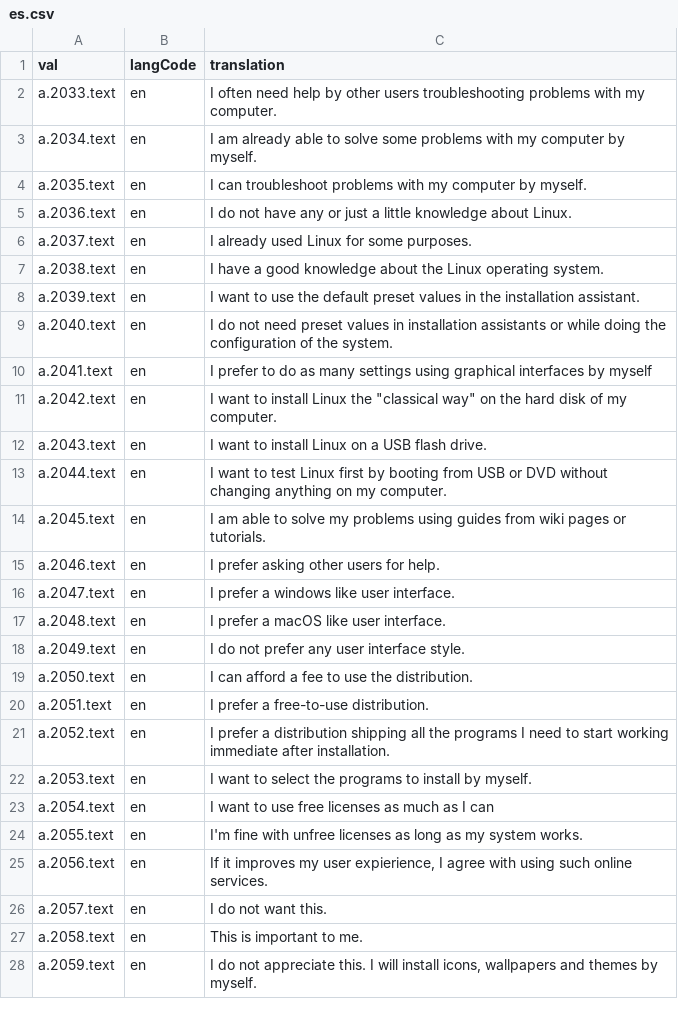
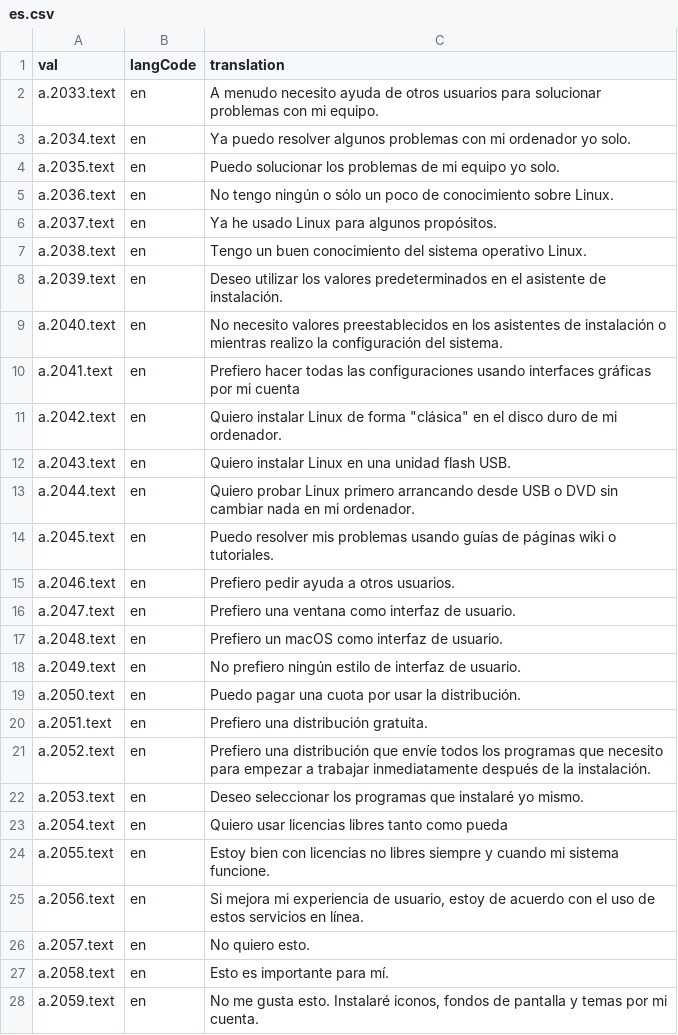
Before and after one commit to andgar2010/translations, a CSV file: es.csv, drawn as a sheet; only a part is shown; the diff covers the shown part only.

Commit message:
Update es.csv
1-45/ 168-207

```diff
--- a/es.csv
+++ b/es.csv
@@ -1,28 +1,28 @@
 "val","langCode","translation"
-"a.2033.text","en","I often need help by other users troubleshooting problems with my computer."
-"a.2034.text","en","I am already able to solve some problems with my computer by myself."
-"a.2035.text","en","I can troubleshoot problems with my computer by myself."
-"a.2036.text","en","I do not have any or just a little knowledge about Linux."
-"a.2037.text","en","I already used Linux for some purposes."
-"a.2038.text","en","I have a good knowledge about the Linux operating system."
-"a.2039.text","en","I want to use the default preset values in the installation assistant."
-"a.2040.text","en","I do not need preset values in installation assistants or while doing the configuration of the system."
-"a.2041.text","en","I prefer to do as many settings using graphical interfaces by myself"
-"a.2042.text","en","I want to install Linux the ""classical way"" on the hard disk of my computer."
-"a.2043.text","en","I want to install Linux on a USB flash drive."
-"a.2044.text","en","I want to test Linux first by booting from USB or DVD without changing anything on my computer."
-"a.2045.text","en","I am able to solve my problems using guides from wiki pages or tutorials."
-"a.2046.text","en","I prefer asking other users for help."
-"a.2047.text","en","I prefer a windows like user interface."
-"a.2048.text","en","I prefer a macOS like user interface."
-"a.2049.text","en","I do not prefer any user interface style."
-"a.2050.text","en","I can afford a fee to use the distribution."
-"a.2051.text","en","I prefer a free-to-use distribution."
-"a.2052.text","en","I prefer a distribution shipping all the programs I need to start working immediate after installation."
-"a.2053.text","en","I want to select the programs to install by myself."
-"a.2054.text","en","I want to use free licenses as much as I can"
-"a.2055.text","en","I'm fine with unfree licenses as long as my system works."
-"a.2056.text","en","If it improves my user expierience, I agree with using such online services."
-"a.2057.text","en","I do not want this."
-"a.2058.text","en","This is important to me."
-"a.2059.text","en","I do not appreciate this. I will install icons, wallpapers and themes by myself."
+"a.2033.text","en","A menudo necesito ayuda de otros usuarios para solucionar problemas con mi equipo."
+"a.2034.text","en","Ya puedo resolver algunos problemas con mi ordenador yo solo."
+"a.2035.text","en","Puedo solucionar los problemas de mi equipo yo solo."
+"a.2036.text","en","No tengo ningún o sólo un poco de conocimiento sobre Linux."
+"a.2037.text","en","Ya he usado Linux para algunos propósitos."
+"a.2038.text","en","Tengo un buen conocimiento del sistema operativo Linux."
+"a.2039.text","en","Deseo utilizar los valores predeterminados en el asistente de instalación."
+"a.2040.text","en","No necesito valores preestablecidos en los asistentes de instalación o mientras realizo la configuración del sistema."
+"a.2041.text","en","Prefiero hacer todas las configuraciones usando interfaces gráficas por mi cuenta"
+"a.2042.text","en","Quiero instalar Linux de forma ""clásica"" en el disco duro de mi ordenador."
+"a.2043.text","en","Quiero instalar Linux en una unidad flash USB."
+"a.2044.text","en","Quiero probar Linux primero arrancando desde USB o DVD sin cambiar nada en mi ordenador."
+"a.2045.text","en","Puedo resolver mis problemas usando guías de páginas wiki o tutoriales."
+"a.2046.text","en","Prefiero pedir ayuda a otros usuarios."
+"a.2047.text","en","Prefiero una ventana como interfaz de usuario."
+"a.2048.text","en","Prefiero un macOS como interfaz de usuario."
+"a.2049.text","en","No prefiero ningún estilo de interfaz de usuario."
+"a.2050.text","en","Puedo pagar una cuota por usar la distribución."
+"a.2051.text","en","Prefiero una distribución gratuita."
+"a.2052.text","en","Prefiero una distribución que envíe todos los programas que necesito para empezar a trabajar inmediatamente después de la instalación."
+"a.2053.text","en","Deseo seleccionar los programas que instalaré yo mismo."
+"a.2054.text","en","Quiero usar licencias libres tanto como pueda"
+"a.2055.text","en","Estoy bien con licencias no libres siempre y cuando mi sistema funcione."
+"a.2056.text","en","Si mejora mi experiencia de usuario, estoy de acuerdo con el uso de estos servicios en línea."
+"a.2057.text","en","No quiero esto."
+"a.2058.text","en","Esto es importante para mí."
+"a.2059.text","en","No me gusta esto. Instalaré iconos, fondos de pantalla y temas por mi cuenta."
```
Also changed, not shown: 56 edited cells elsewhere in this file.
